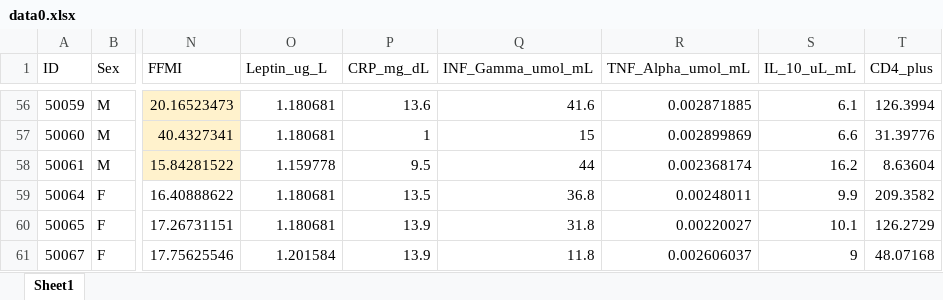
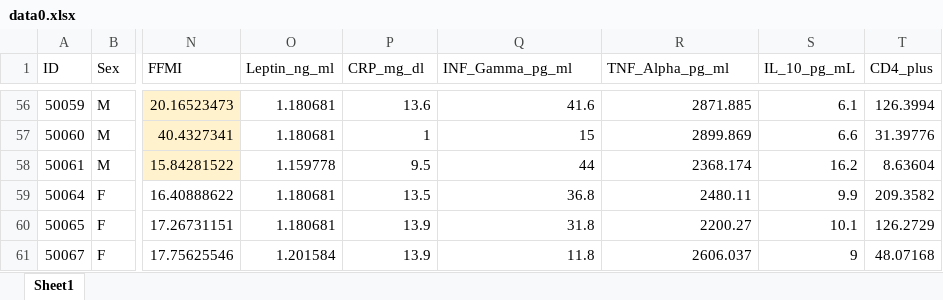
Before and after one commit to GuozhengYang0224/Yang-MADA-project, an Excel workbook: data/raw-data/data0.xlsx, sheet Sheet1, drawn as a sheet; only a part is shown, gaps mark what is left out; values as stored, in another font and other column widths than the file's, no borders; the diff covers the shown part only; the diff names each change by its address in the sheet, - before the commit and + after, or states it on an @@ line.

```diff
--- a/data/raw-data/data0.xlsx (sheet Sheet1)
+++ b/data/raw-data/data0.xlsx (sheet Sheet1)
-O1: Leptin_ug_L
+O1: Leptin_ng_ml
-P1: CRP_mg_dL
+P1: CRP_mg_dl
-Q1: INF_Gamma_umol_mL
+Q1: INF_Gamma_pg_ml
-R1: TNF_Alpha_umol_mL
+R1: TNF_Alpha_pg_ml
-S1: IL_10_uL_mL
+S1: IL_10_pg_mL
-R56 (TNF_Alpha_pg_ml): 0.002871885
+R56 (TNF_Alpha_pg_ml): 2871.885
-R57 (TNF_Alpha_pg_ml): 0.002899869
+R57 (TNF_Alpha_pg_ml): 2899.869
-R58 (TNF_Alpha_pg_ml): 0.002368174
+R58 (TNF_Alpha_pg_ml): 2368.174
-R59 (TNF_Alpha_pg_ml): 0.00248011
+R59 (TNF_Alpha_pg_ml): 2480.11
-R60 (TNF_Alpha_pg_ml): 0.00220027
+R60 (TNF_Alpha_pg_ml): 2200.27
-R61 (TNF_Alpha_pg_ml): 0.002606037
+R61 (TNF_Alpha_pg_ml): 2606.037
```
Also changed, not shown: 54 edited cells and cell formats elsewhere in this sheet, 24 other files.
